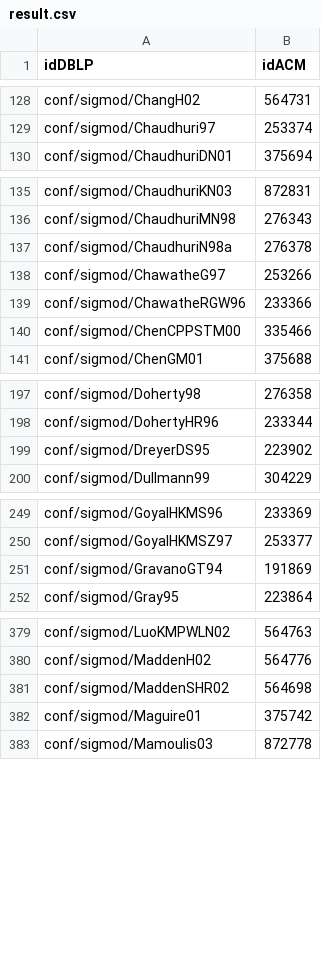
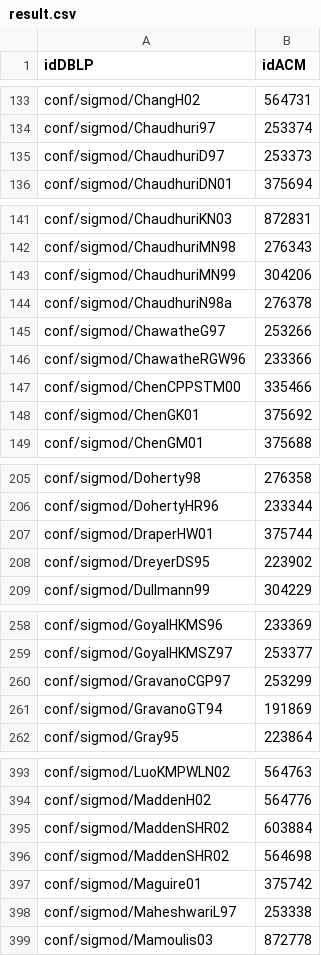
Before and after one commit to Refija/DIA, a CSV file: result.csv, drawn as a sheet; only a part is shown, gaps mark what is left out; the diff covers the shown part only.

```diff
--- a/result.csv
+++ b/result.csv
@@ -129,2 +134,3 @@
 "conf/sigmod/Chaudhuri97",253374
+"conf/sigmod/ChaudhuriD97",253373
 "conf/sigmod/ChaudhuriDN01",375694
@@ -136,2 +142,3 @@
 "conf/sigmod/ChaudhuriMN98",276343
+"conf/sigmod/ChaudhuriMN99",304206
 "conf/sigmod/ChaudhuriN98a",276378
@@ -140,2 +147,3 @@
 "conf/sigmod/ChenCPPSTM00",335466
+"conf/sigmod/ChenGK01",375692
 "conf/sigmod/ChenGM01",375688
@@ -198,2 +206,3 @@
 "conf/sigmod/DohertyHR96",233344
+"conf/sigmod/DraperHW01",375744
 "conf/sigmod/DreyerDS95",223902
@@ -250,2 +259,3 @@
 "conf/sigmod/GoyalHKMSZ97",253377
+"conf/sigmod/GravanoCGP97",253299
 "conf/sigmod/GravanoGT94",191869
@@ -380,4 +394,6 @@
 "conf/sigmod/MaddenH02",564776
+"conf/sigmod/MaddenSHR02",603884
 "conf/sigmod/MaddenSHR02",564698
 "conf/sigmod/Maguire01",375742
+"conf/sigmod/MaheshwariL97",253338
 "conf/sigmod/Mamoulis03",872778
```
Also changed, not shown: 36 added rows and 3 removed rows elsewhere in this file, 4 other files.
